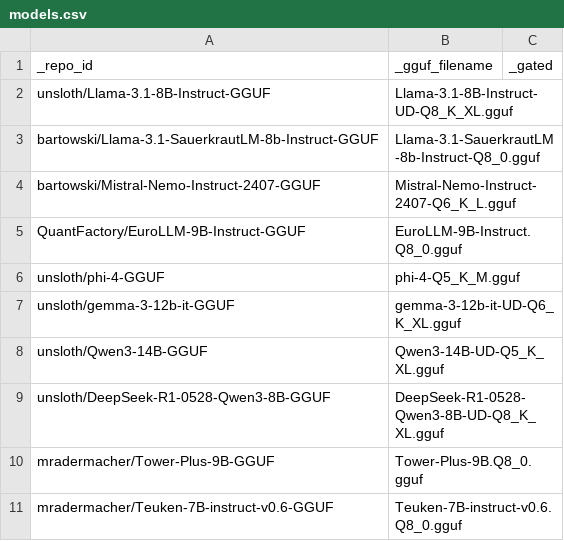
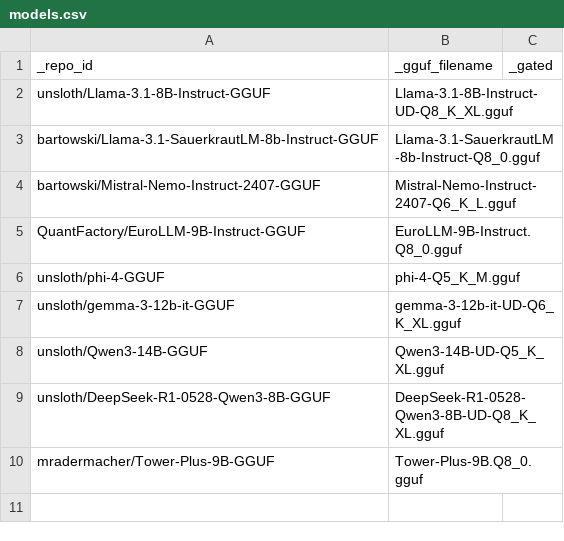
Before and after one commit to devtobi/aigelb, a CSV file: evaluation/config/models.csv, drawn as a sheet.

Commit message:
:wrench: Remove Teuken (#472)

```diff
--- a/evaluation/config/models.csv
+++ b/evaluation/config/models.csv
@@ -10,2 +10 @@ unsloth/DeepSeek-R1-0528-Qwen3-8B-GGUF,DeepSeek-R1-0528-Qwen3-8B-UD-Q8_K_XL.gguf
 mradermacher/Tower-Plus-9B-GGUF,Tower-Plus-9B.Q8_0.gguf
-mradermacher/Teuken-7B-instruct-v0.6-GGUF,Teuken-7B-instruct-v0.6.Q8_0.gguf
```
